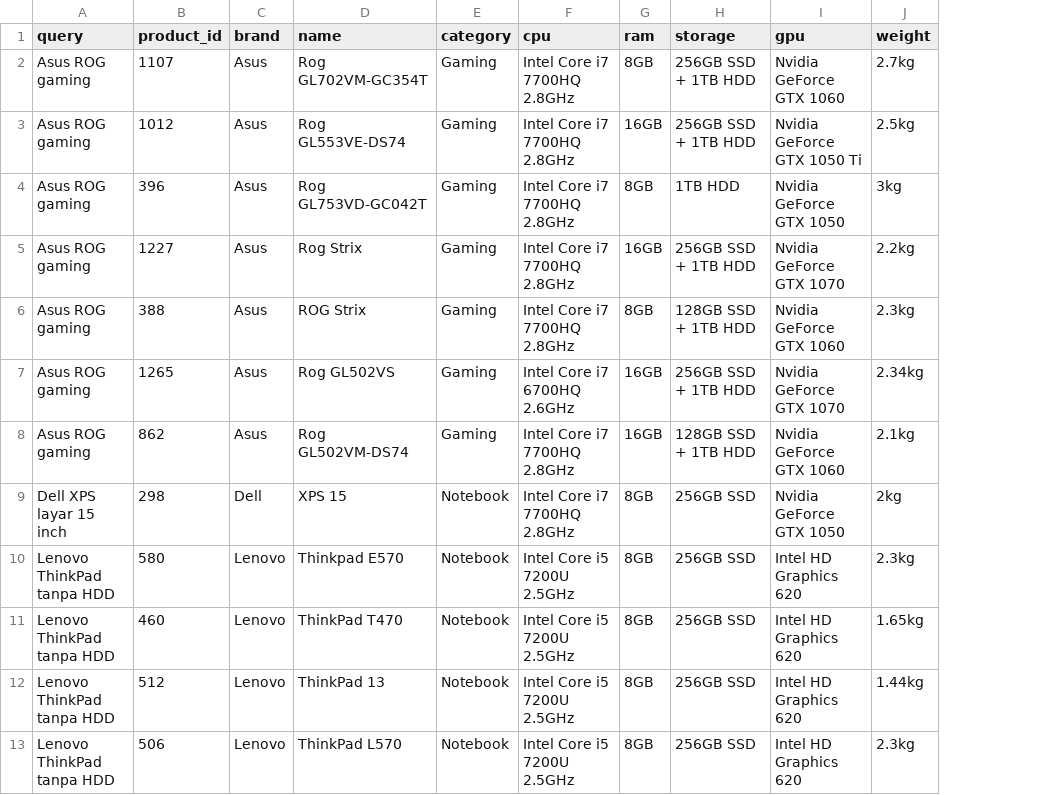
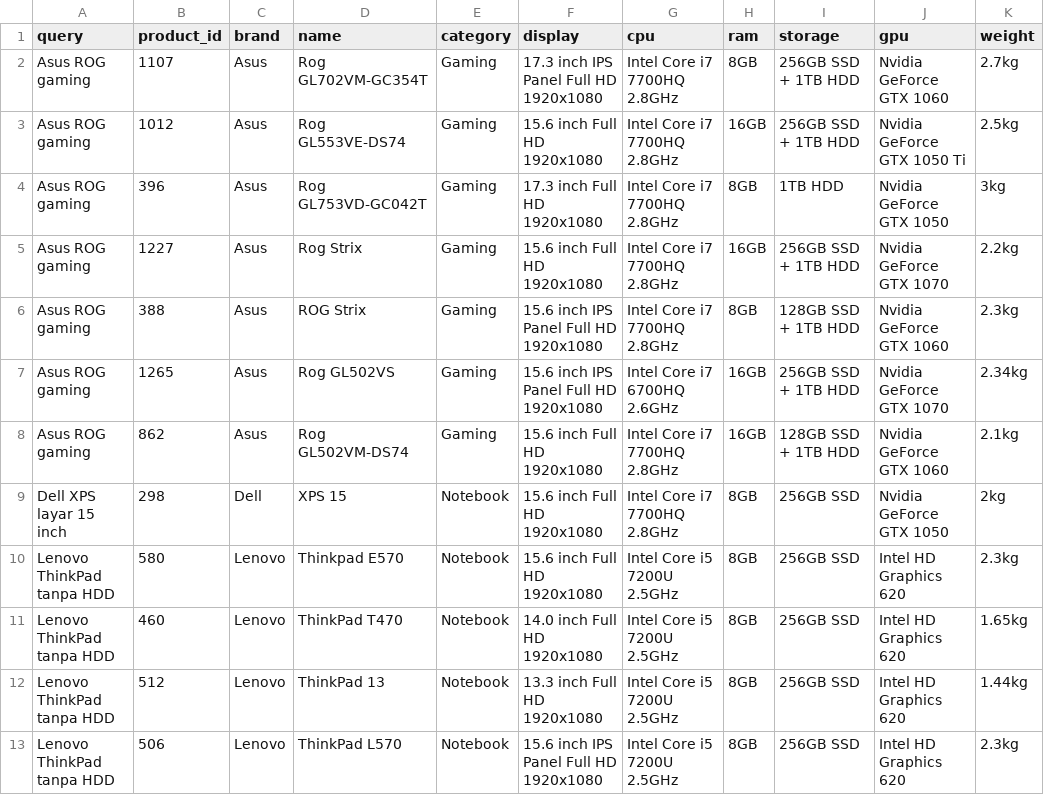
Before and after one commit to Alfinn007/Information-Retrieval-7, a CSV file: evaluation/annotation_sheet.csv, drawn as a sheet; only a part is shown; the diff names each change by its address in the sheet, - before the commit and + after, or states it on an @@ line.

```diff
--- a/evaluation/annotation_sheet.csv
+++ b/evaluation/annotation_sheet.csv
+column F (display), rows 2-13: 17.3 inch IPS Panel Full HD 1920x1080 | 15.6 inch Full HD 1920x1080 | 17.3 inch Full HD 1920x1080 | 15.6 inch Full HD 1920x1080 | 15.6 inch IPS Panel Full HD 1920x1080 | 15.6 inch IPS Panel Full HD 1920x1080 | 15.6 inch Full HD 1920x1080 | 15.6 inch Full HD 1920x1080 | 15.6 inch Full HD 1920x1080 | 14.0 inch Full HD 1920x1080 | 13.3 inch Full HD 1920x1080 | 15.6 inch IPS Panel Full HD 1920x1080
```
Also changed, not shown: evaluation/expansion_results.csv, evaluation/expansion_summary.csv, 3 other files.
